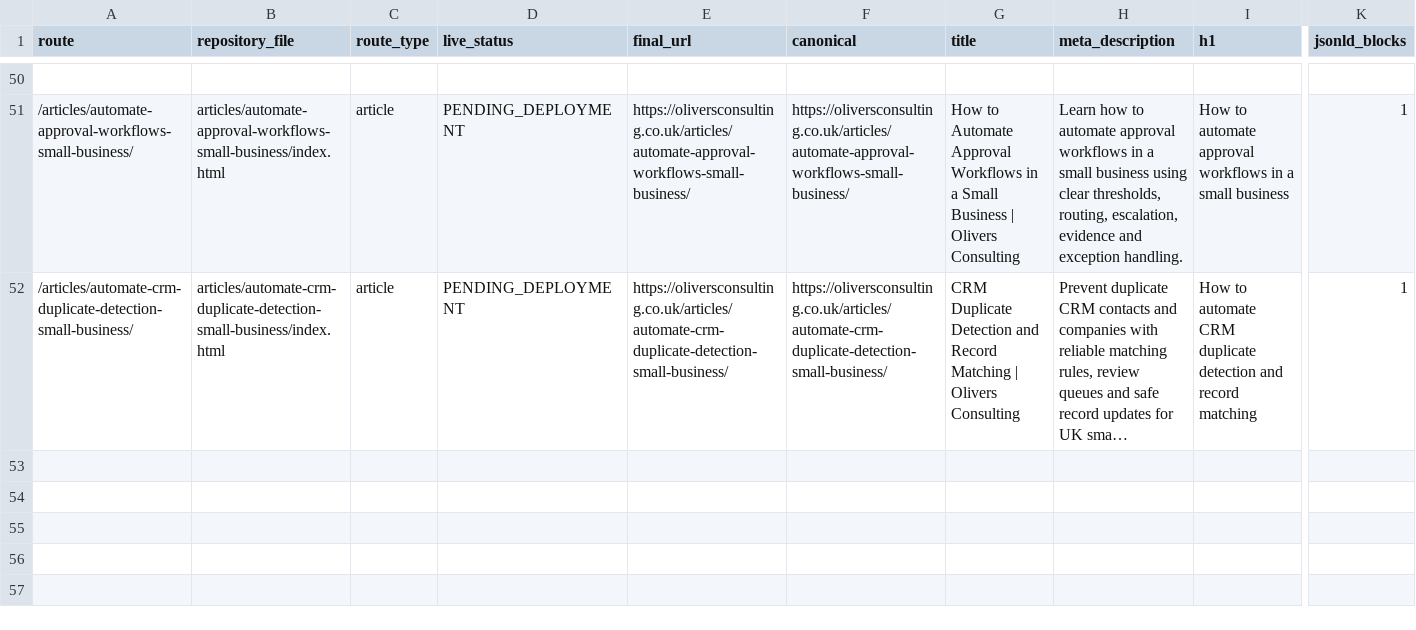
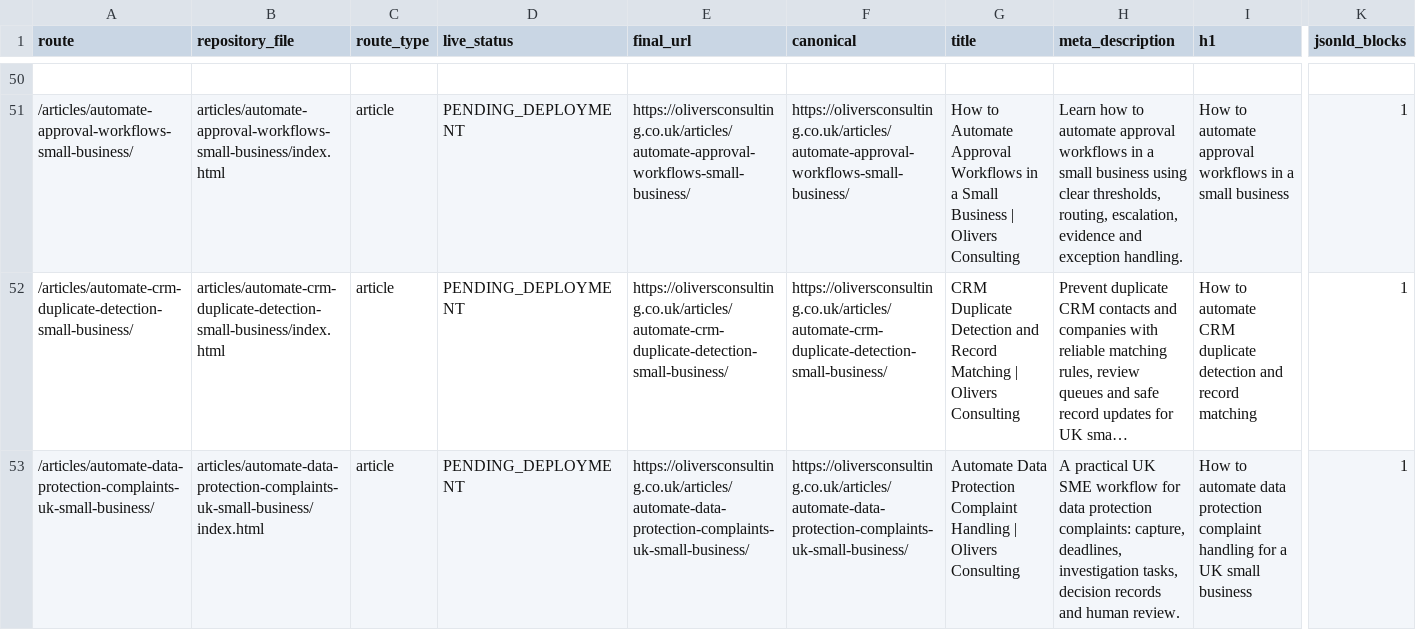
Before and after one commit to answerablefaith/OliversConsulting, a CSV file: docs/seo/page-inventory.csv, drawn as a sheet; only a part is shown, gaps mark what is left out; long unchanged cells end in …; rows hold the shown columns only; the diff names each change by its address in the sheet, - before the commit and + after, or states it on an @@ line.

Commit message:
Add article: How to automate data protection complaint handling for a UK small business

```diff
--- a/docs/seo/page-inventory.csv
+++ b/docs/seo/page-inventory.csv
+row 53: /articles/automate-data-protection-complaints-uk-small-business/ | articles/automate-data-protection-complaints-uk-small-business/index.html | article | PENDING_DEPLOYMENT | https://oliversconsulting.co.uk/articles/automate-data-protection-complaints-uk-small-business/ | https://oliversconsulting.co.uk/articles/automate-data-protection-complaints-uk-small-business/ | Automate Data Protection Complaint Handling | Olivers Consulting | A practical UK SME workflow for data protection complaints: capture, deadlines, investigation tasks, decision records and human review. | How to automate data protection complaint handling for a UK small business | 1
```
